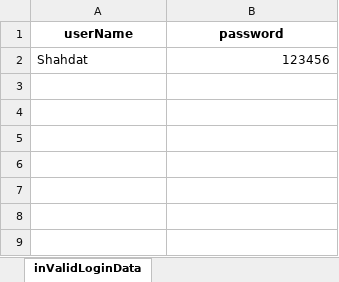
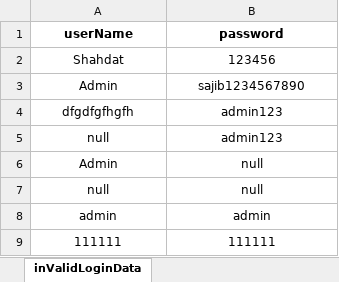
Before and after one commit to shahdat-sajib/OHRM_Automation_using_Selenium_TestNG, an Excel workbook: src/main/resources/TestData.xlsx, sheet inValidLoginData, drawn as a sheet; values as stored, in another font and other column widths than the file's, no borders; the diff names each change by its address in the sheet, - before the commit and + after, or states it on an @@ line.

Commit message:
Wxplicit wait utils and Login page added. Test case for invalid login implemented

```diff
--- a/src/main/resources/TestData.xlsx (sheet inValidLoginData)
+++ b/src/main/resources/TestData.xlsx (sheet inValidLoginData)
-A2 alignment: left
+A2 alignment: center
-B2 alignment: right
+B2 alignment: center
+row 3: Admin | sajib1234567890
+row 4: dfgdfgfhgfh | admin123
+row 5: null | admin123
+row 6: Admin | null
+row 7: null | null
+row 8: admin | admin
+row 9: 111111 | 111111
```
Also changed, not shown: target/classes/TestData.xlsx, 15 other files.
